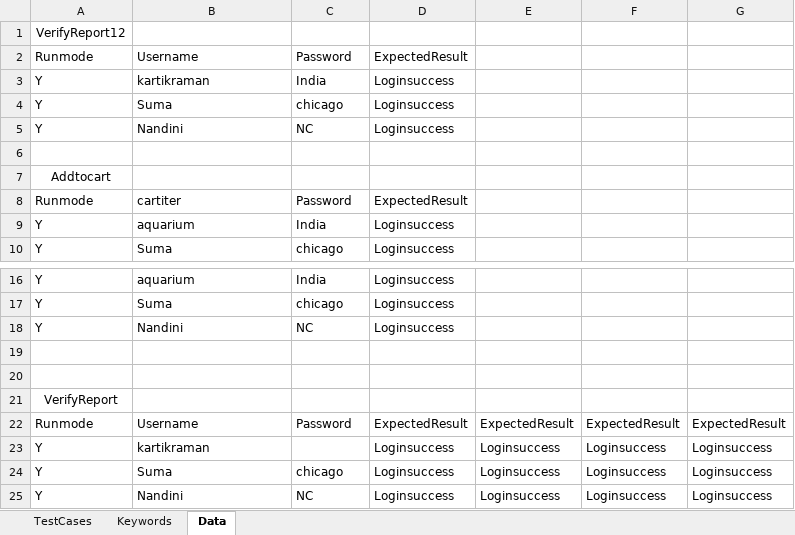
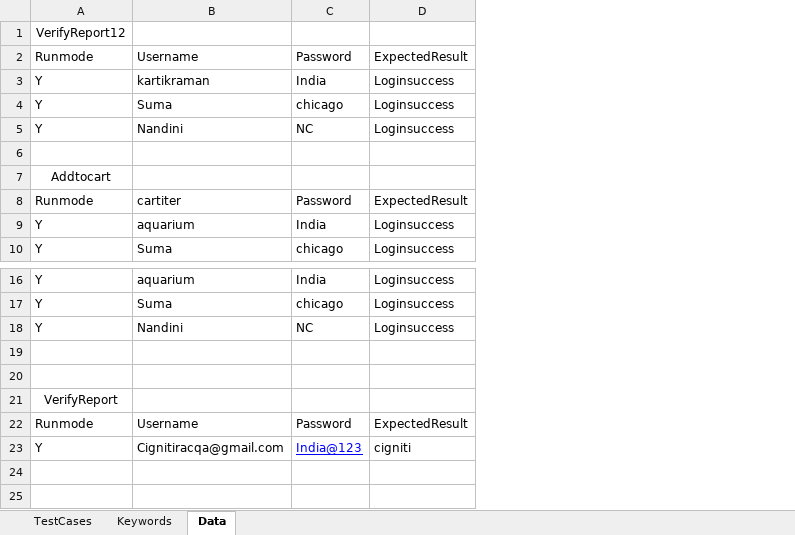
Before and after one commit to indianidol/trainingcode, an Excel workbook: resources/data.xlsx, sheet Data, drawn as a sheet; only a part is shown, gaps mark what is left out; values as stored, in another font and other column widths than the file's, no borders; the diff names each change by its address in the sheet, - before the commit and + after, or states it on an @@ line.

```diff
--- a/resources/data.xlsx (sheet Data)
+++ b/resources/data.xlsx (sheet Data)
-column E, rows 22-23: ExpectedResult | Loginsuccess
-column F, rows 22-23: ExpectedResult | Loginsuccess
-column G, rows 22-23: ExpectedResult | Loginsuccess
-B23: kartikraman
+B23: Cignitiracqa@gmail.com
-C23: (empty)
+C23: India@123
-D23: Loginsuccess
+D23: cigniti
-row 24: Y | Suma | chicago | Loginsuccess | Loginsuccess | Loginsuccess | Loginsuccess
-row 25: Y | Nandini | NC | Loginsuccess | Loginsuccess | Loginsuccess | Loginsuccess
```
Also changed, not shown: 25 other files.
